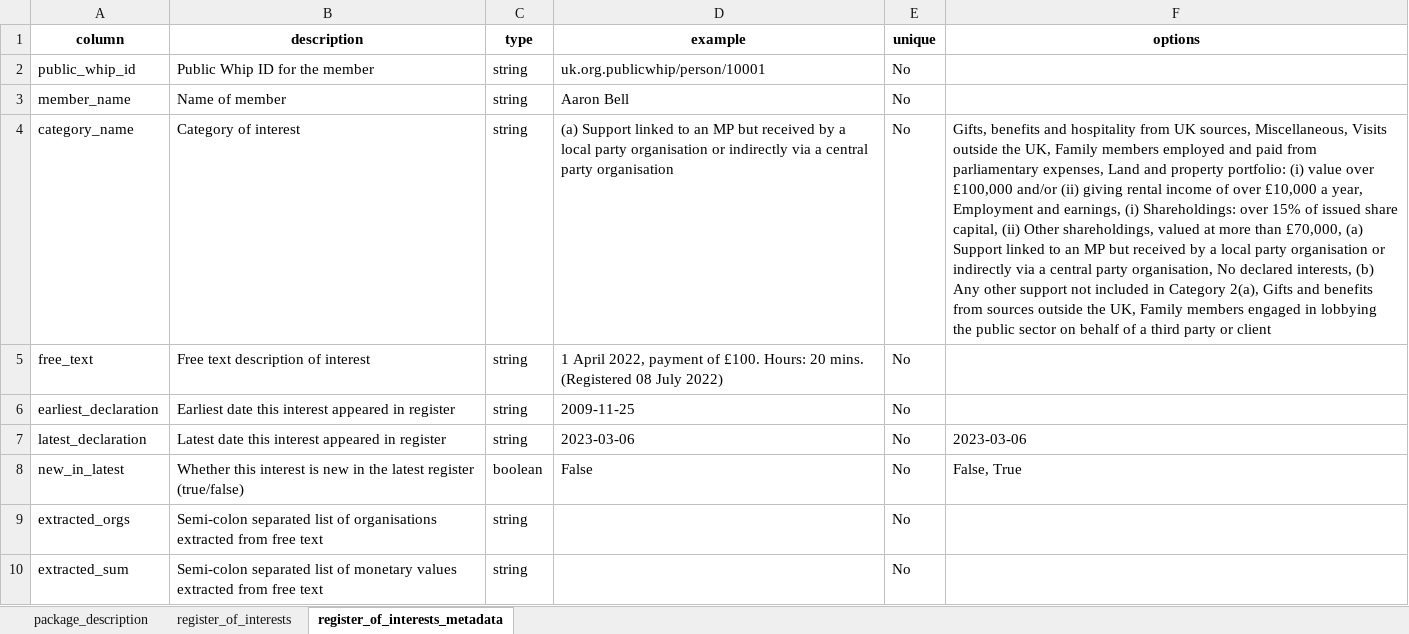
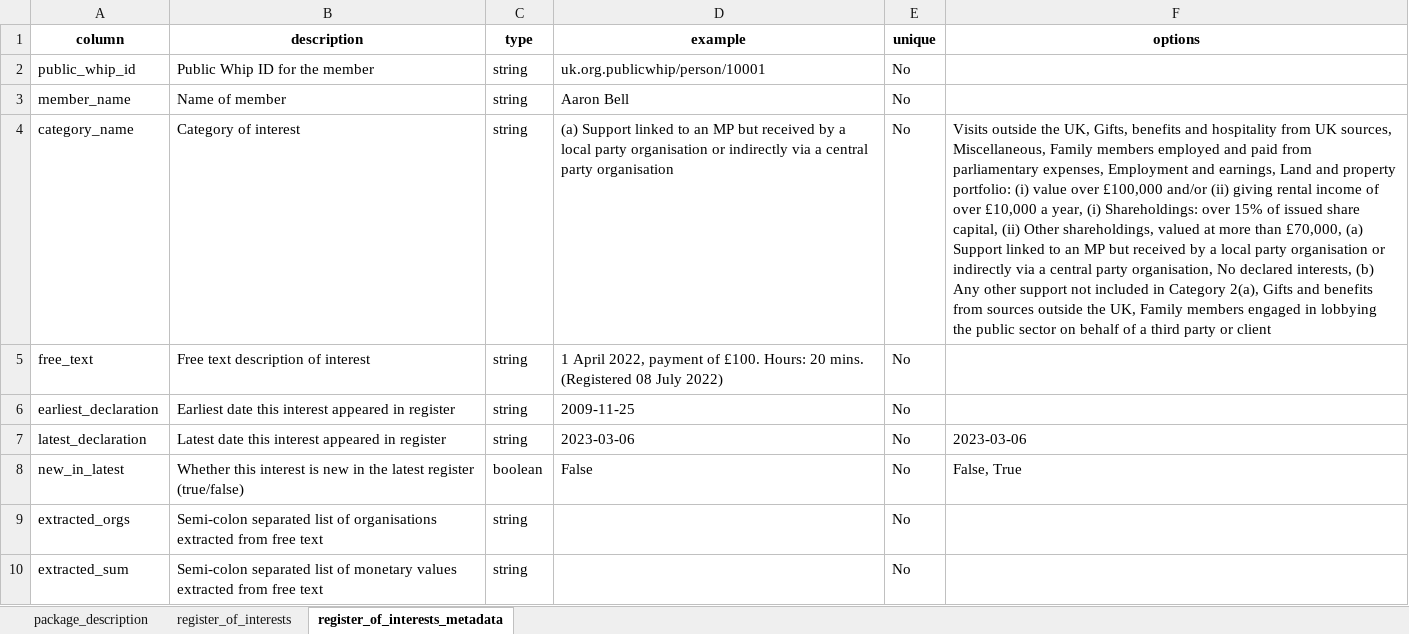
Before and after one commit to mysociety/parl_register_interests, an Excel workbook: docs/data/latest_register/0.1/latest_register.xlsx, sheet register_of_interests_metadata, drawn as a sheet; values as stored, in another font and other column widths than the file's, no borders; the diff names each change by its address in the sheet, - before the commit and + after, or states it on an @@ line.

```diff
--- a/docs/data/latest_register/0.1/latest_register.xlsx (sheet register_of_interests_metadata)
+++ b/docs/data/latest_register/0.1/latest_register.xlsx (sheet register_of_interests_metadata)
-F4 (options): Gifts, benefits and hospitality from UK sources, Miscellaneous, Visits outside the UK, Family members employed and paid from parliamentary expenses, Land and property portfolio: (i) value over £100,000 and/or (ii) giving rental income of over £10,000 a year, Employment and earnings, (i) Shareholdings:…
+F4 (options): Visits outside the UK, Gifts, benefits and hospitality from UK sources, Miscellaneous, Family members employed and paid from parliamentary expenses, Employment and earnings, Land and property portfolio: (i) value over £100,000 and/or (ii) giving rental income of over £10,000 a year, (i) Shareholdings:…
```
Also changed, not shown: sheet register_of_interests, docs/data/latest_register/0.1.4/latest_register.xlsx, docs/data/latest_register/0/latest_register.xlsx, 47 other files.
